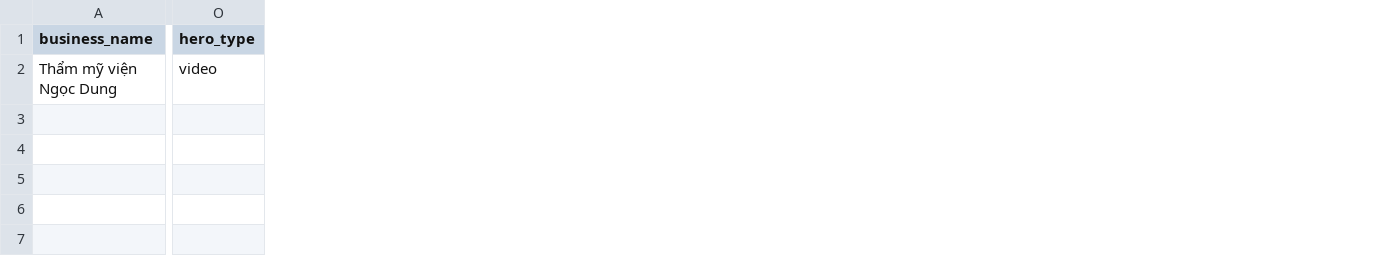
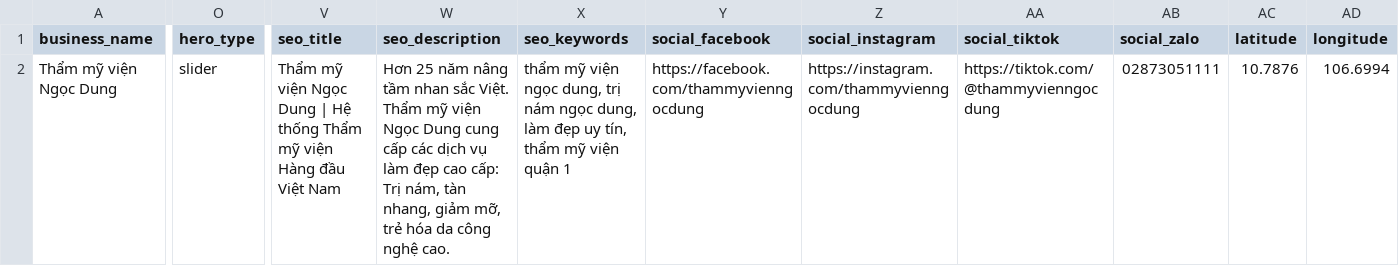
Before and after one commit to zonetox/Beauty, a CSV file: data/ngocdung_perfect.csv, drawn as a sheet; only a part is shown, gaps mark what is left out; the diff names each change by its address in the sheet, - before the commit and + after, or states it on an @@ line.

```diff
--- a/data/ngocdung_perfect.csv
+++ b/data/ngocdung_perfect.csv
+column V (seo_title), row 2: Thẩm mỹ viện Ngọc Dung | Hệ thống Thẩm mỹ viện Hàng đầu Việt Nam
+column W (seo_description), row 2: Hơn 25 năm nâng tầm nhan sắc Việt. Thẩm mỹ viện Ngọc Dung cung cấp các dịch vụ làm đẹp cao cấp: Trị nám, tàn nhang, giảm mỡ, trẻ hóa da công nghệ cao.
+column X (seo_keywords), row 2: thẩm mỹ viện ngọc dung, trị nám ngọc dung, làm đẹp uy tín, thẩm mỹ viện quận 1
+column Y (social_facebook), row 2: https://facebook.com/thammyvienngocdung
+column Z (social_instagram), row 2: https://instagram.com/thammyvienngocdung
+column AA (social_tiktok), row 2: https://tiktok.com/@thammyvienngocdung
+column AB (social_zalo), row 2: 02873051111
+column AC (latitude), row 2: 10.7876
+column AD (longitude), row 2: 106.6994
-O2 (hero_type): video
+O2 (hero_type): slider
```
Also changed, not shown: 1 other file.
